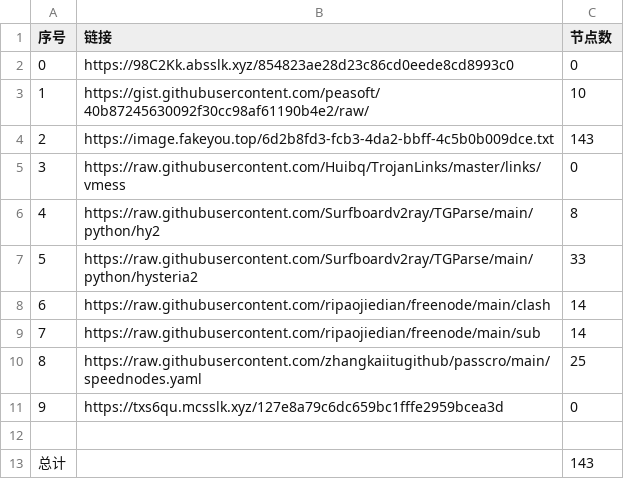
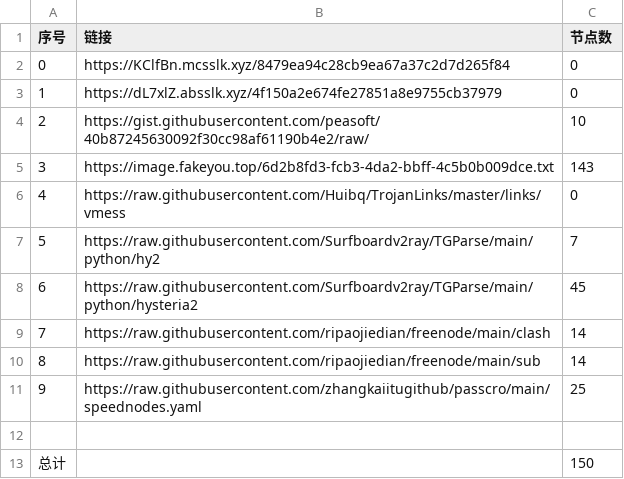
Before and after one commit to hahahahalipoterr/NoMoreWalls, a CSV file: list_result.csv, drawn as a sheet; removed rows and columns are numbered as before the commit, all else as after; the diff names each change by its address in the sheet, - before the commit and + after, or states it on an @@ line.

```diff
--- a/list_result.csv
+++ b/list_result.csv
-B2 (链接): https://98C2Kk.absslk.xyz/854823ae28d23c86cd0eede8cd8993c0
+B2 (链接): https://KClfBn.mcsslk.xyz/8479ea94c28cb9ea67a37c2d7d265f84
+row 3: 1 | https://dL7xlZ.absslk.xyz/4f150a2e674fe27851a8e9755cb37979 | 0
@@ column A (序号) renumbered between rows 4 and 11 @@
-C7 (节点数): 8
+C7 (节点数): 7
-C8 (节点数): 33
+C8 (节点数): 45
-row 11: 9 | https://txs6qu.mcsslk.xyz/127e8a79c6dc659bc1fffe2959bcea3d | 0
-C13 (节点数): 143
+C13 (节点数): 150
```
Also changed, not shown: 7 other files.
